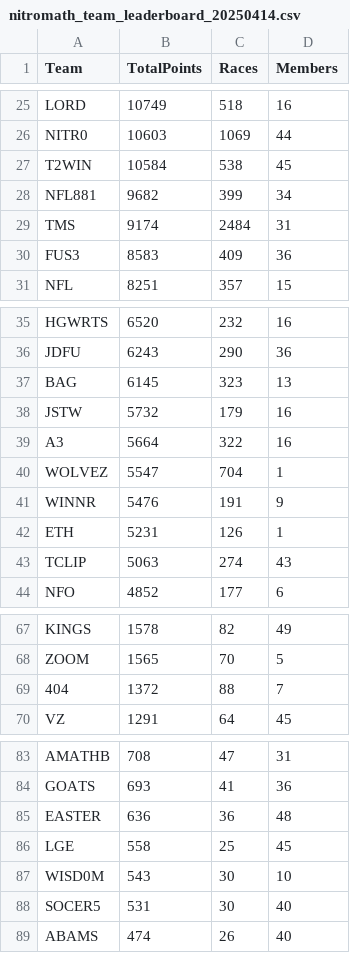
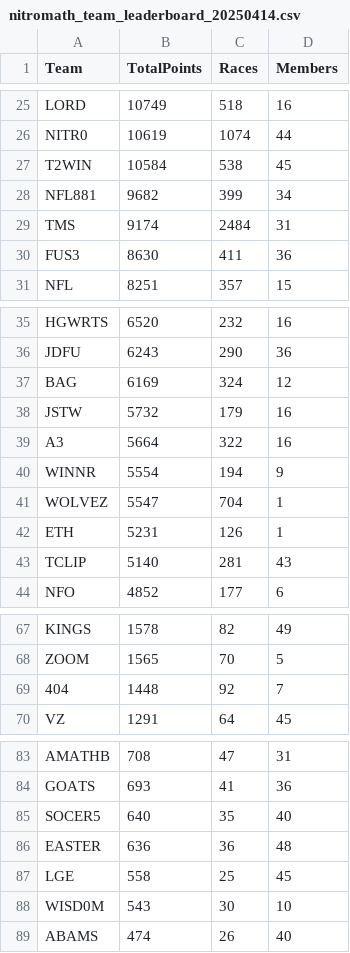
Before and after one commit to nincaleb/nitromathlb, a CSV file: csv_archive/nitromath_team_leaderboard_20250414.csv, drawn as a sheet; only a part is shown, gaps mark what is left out; removed rows and columns are numbered as before the commit, all else as after; the diff covers the shown part only; the diff names each change by its address in the sheet, - before the commit and + after, or states it on an @@ line.

```diff
--- a/csv_archive/nitromath_team_leaderboard_20250414.csv
+++ b/csv_archive/nitromath_team_leaderboard_20250414.csv
-B26 (TotalPoints): 10603
+B26 (TotalPoints): 10619
-C26 (Races): 1069
+C26 (Races): 1074
-B30 (TotalPoints): 8583
+B30 (TotalPoints): 8630
-C30 (Races): 409
+C30 (Races): 411
-B37 (TotalPoints): 6145
+B37 (TotalPoints): 6169
-C37 (Races): 323
+C37 (Races): 324
-D37 (Members): 13
+D37 (Members): 12
+row 40: WINNR | 5554 | 194 | 9
-row 41: WINNR | 5476 | 191 | 9
-B43 (TotalPoints): 5063
+B43 (TotalPoints): 5140
-C43 (Races): 274
+C43 (Races): 281
-B69 (TotalPoints): 1372
+B69 (TotalPoints): 1448
-C69 (Races): 88
+C69 (Races): 92
+row 85: SOCER5 | 640 | 35 | 40
-row 88: SOCER5 | 531 | 30 | 40
```
Also changed, not shown: 2 added rows, 2 removed rows and 35 edited cells elsewhere in this file, csv_archive/nitromath_season_leaderboard_20250414.csv, 1 other file.
